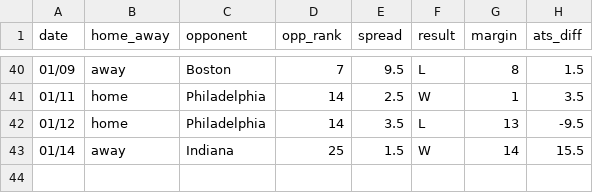
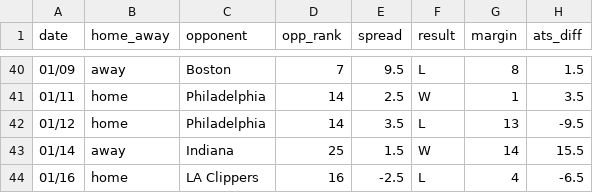
Before and after one commit to ajoros/nbabetinfo, a CSV file: ats_results_toronto-raptors.csv, drawn as a sheet; only a part is shown, gaps mark what is left out; the diff names each change by its address in the sheet, - before the commit and + after, or states it on an @@ line.

```diff
--- a/ats_results_toronto-raptors.csv
+++ b/ats_results_toronto-raptors.csv
+row 44: 01/16 | home | LA Clippers | 16 | -2.5 | L | 4 | -6.5
```
Also changed, not shown: ats_results_los-angeles-clippers.csv, 3 other files.
